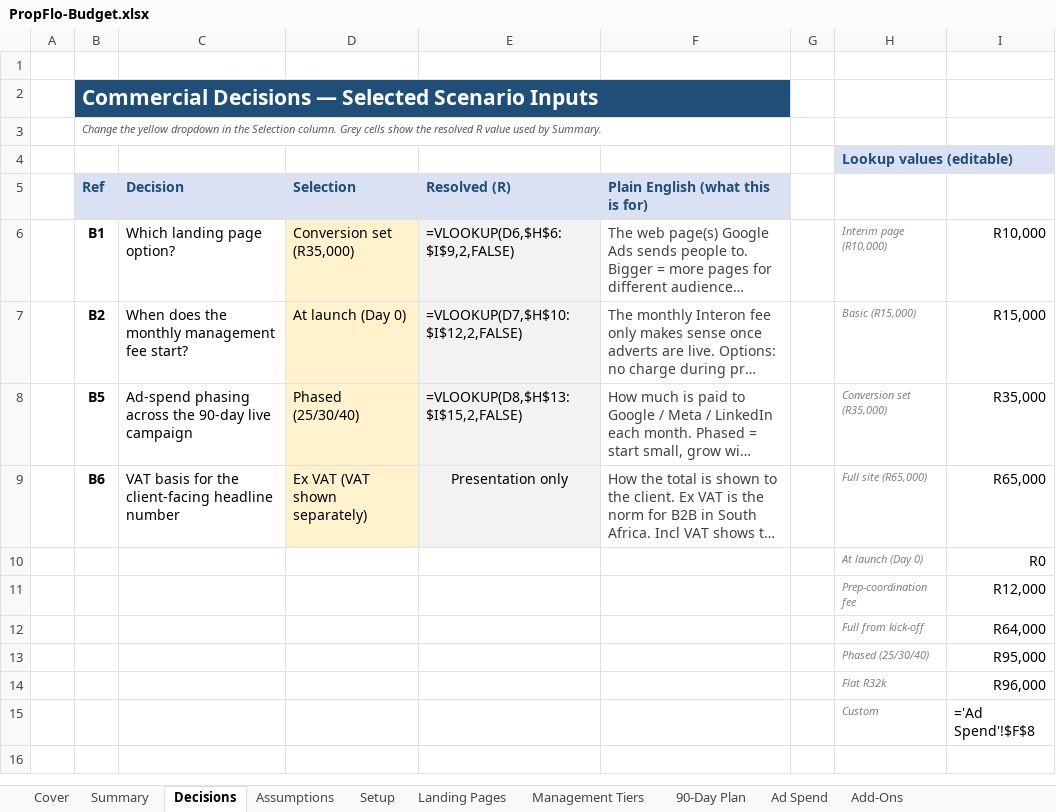
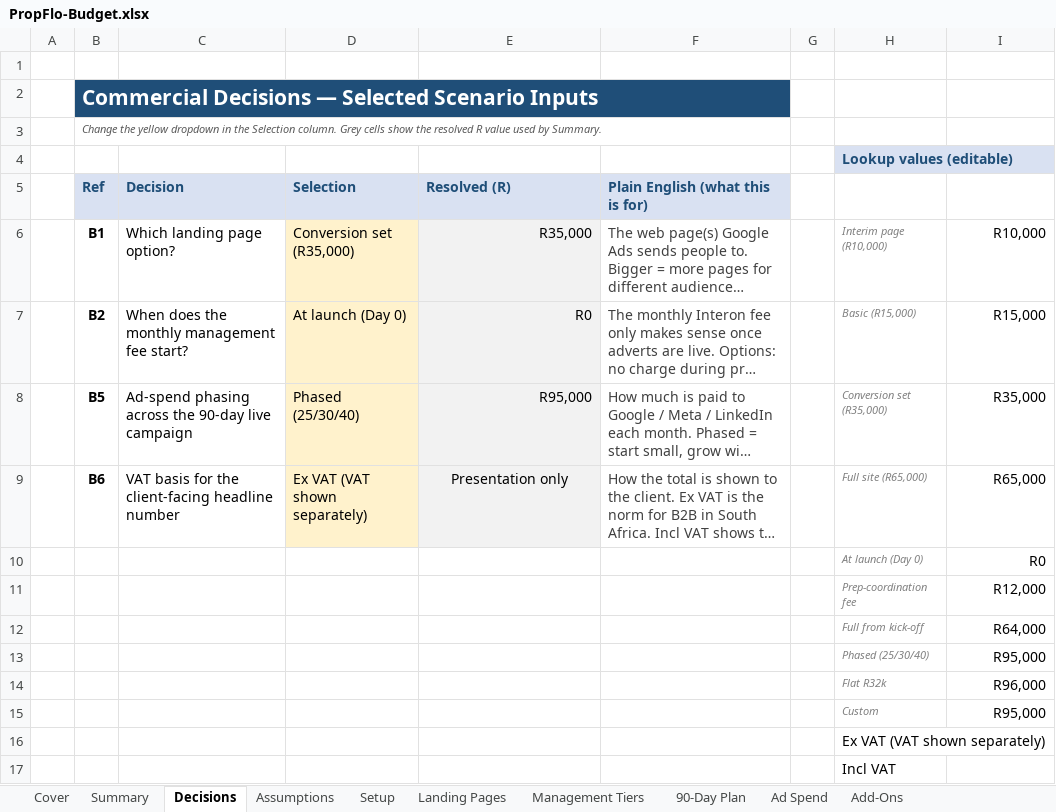
Before and after one commit to Selmorand/propflo, an Excel workbook: 02_Proposal/PropFlo-Budget.xlsx, sheet Decisions, drawn as a sheet; long unchanged cells end in …; values as stored, in another font and other column widths than the file's, no borders; formulas without a stored value are shown as written; the diff names each change by its address in the sheet, - before the commit and + after, or states it on an @@ line.

Commit message:
Fix Decisions dropdowns in budget workbook
D6-D9 on the Decisions sheet used inline comma-separated lists as the
validation source. Because option labels contain commas (R10,000, R15,000,
R35,000, R65,000), Excel split each label at the comma and the dropdowns
resolved to broken fragments.

Rebuild each dropdown to reference the H-column lookup range instead of an
inline list. Add H16:H17 for the VAT dropdown so it follows the same
pattern. Widen the Selection, Resolved, Plain English, and lookup columns
so long labels stop wrapping. Reset D6 in PropFlo-Budget-FIXED.xlsx from
the manually-typed "R10 000" (space) back to the canonical "R10,000" so
the VLOOKUP resolves.

```diff
--- a/02_Proposal/PropFlo-Budget.xlsx (sheet Decisions)
+++ b/02_Proposal/PropFlo-Budget.xlsx (sheet Decisions)
-E6 (Resolved (R)): =VLOOKUP(D6,$H$6:$I$9,2,FALSE)
+E6 (Resolved (R)): R35,000
-E7 (Resolved (R)): =VLOOKUP(D7,$H$10:$I$12,2,FALSE)
+E7 (Resolved (R)): R0
-E8 (Resolved (R)): =VLOOKUP(D8,$H$13:$I$15,2,FALSE)
+E8 (Resolved (R)): R95,000
-I15: ='Ad Spend'!$F$8
+I15: R95,000
+row 16:  |  |  |  |  |  |  | Ex VAT (VAT shown separately)
+row 17:  |  |  |  |  |  |  | Incl VAT
```
Also changed, not shown: sheet Summary, sheet 90-Day Plan, sheet Add-Ons, sheet Ad Spend, sheet Management Tiers, sheet Landing Pages, 1 more sheet, 1 other file.
